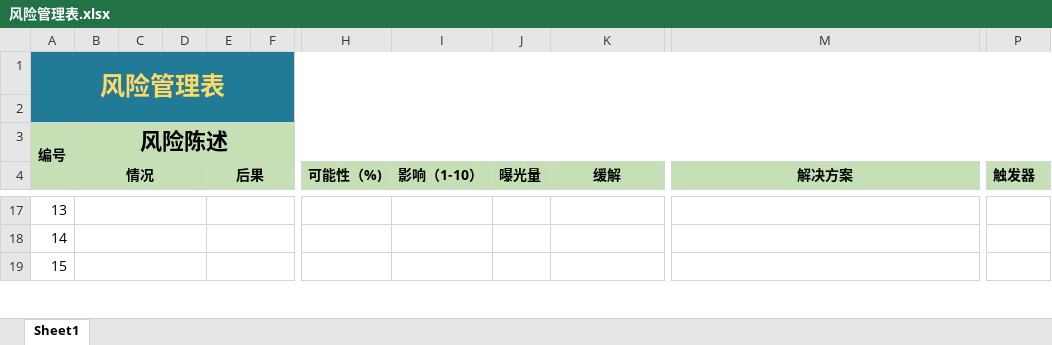
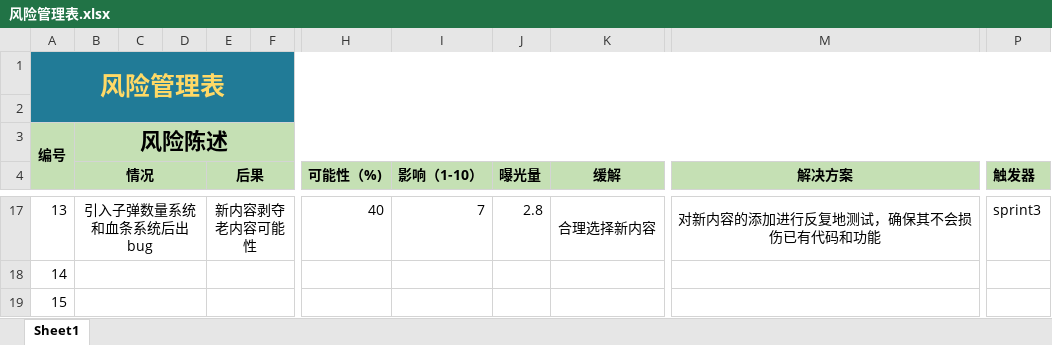
Before and after one commit to bjhh2005/tank_fire, an Excel workbook: 项目进度文档/风险管理表.xlsx, sheet Sheet1, drawn as a sheet; only a part is shown, gaps mark what is left out; values as stored, in another font and other column widths than the file's, no borders; the diff covers the shown part only; the diff names each change by its address in the sheet, - before the commit and + after, or states it on an @@ line.

```diff
--- a/项目进度文档/风险管理表.xlsx (sheet Sheet1)
+++ b/项目进度文档/风险管理表.xlsx (sheet Sheet1)
-B17 (情况): (empty)
+B17 (情况): 引入子弹数量系统和血条系统后出bug
-E17 (后果): (empty)
+E17 (后果): 新内容剥夺老内容可能性
-H17 (可能性（%)): (empty)
+H17 (可能性（%)): 40
-I17 (影响（1-10）): (empty)
+I17 (影响（1-10）): 7
-J17 (曝光量): (empty)
+J17 (曝光量): 2.8
-K17 (缓解): (empty)
+K17 (缓解): 合理选择新内容
-M17 (解决方案): (empty)
+M17 (解决方案): 对新内容的添加进行反复地测试，确保其不会损伤已有代码和功能
-P17 (触发器): (empty)
+P17 (触发器): sprint3
```
Also changed, not shown: 32 edited cells elsewhere in this sheet, 项目进度文档/任务列表.xlsx, 项目进度文档/缺陷跟踪报告.xlsx, 5 other files.
